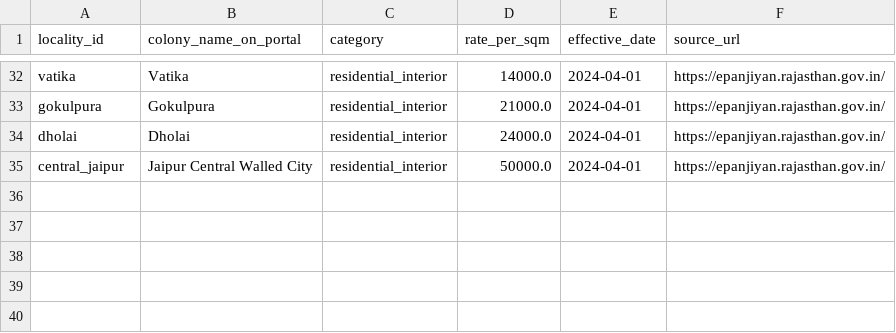
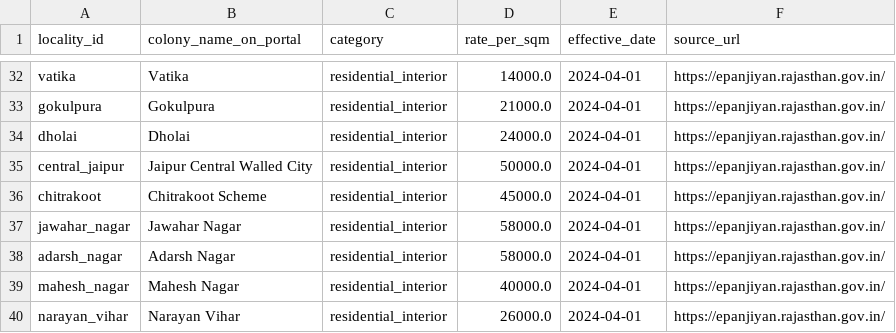
Before and after one commit to VedanshMittal20/jaipur-price-intelligence, a CSV file: data/external/dlc_rates.csv, drawn as a sheet; only a part is shown, gaps mark what is left out.

```diff
--- a/data/external/dlc_rates.csv
+++ b/data/external/dlc_rates.csv
@@ -35 +35,6 @@ dholai,Dholai,residential_interior,24000.0,2024-04-01,https://epanjiyan.rajastha
 central_jaipur,Jaipur Central Walled City,residential_interior,50000.0,2024-04-01,https://epanjiyan.rajasthan.gov.in/
+chitrakoot,Chitrakoot Scheme,residential_interior,45000.0,2024-04-01,https://epanjiyan.rajasthan.gov.in/
+jawahar_nagar,Jawahar Nagar,residential_interior,58000.0,2024-04-01,https://epanjiyan.rajasthan.gov.in/
+adarsh_nagar,Adarsh Nagar,residential_interior,58000.0,2024-04-01,https://epanjiyan.rajasthan.gov.in/
+mahesh_nagar,Mahesh Nagar,residential_interior,40000.0,2024-04-01,https://epanjiyan.rajasthan.gov.in/
+narayan_vihar,Narayan Vihar,residential_interior,26000.0,2024-04-01,https://epanjiyan.rajasthan.gov.in/
```
Also changed, not shown: 10 other files.
